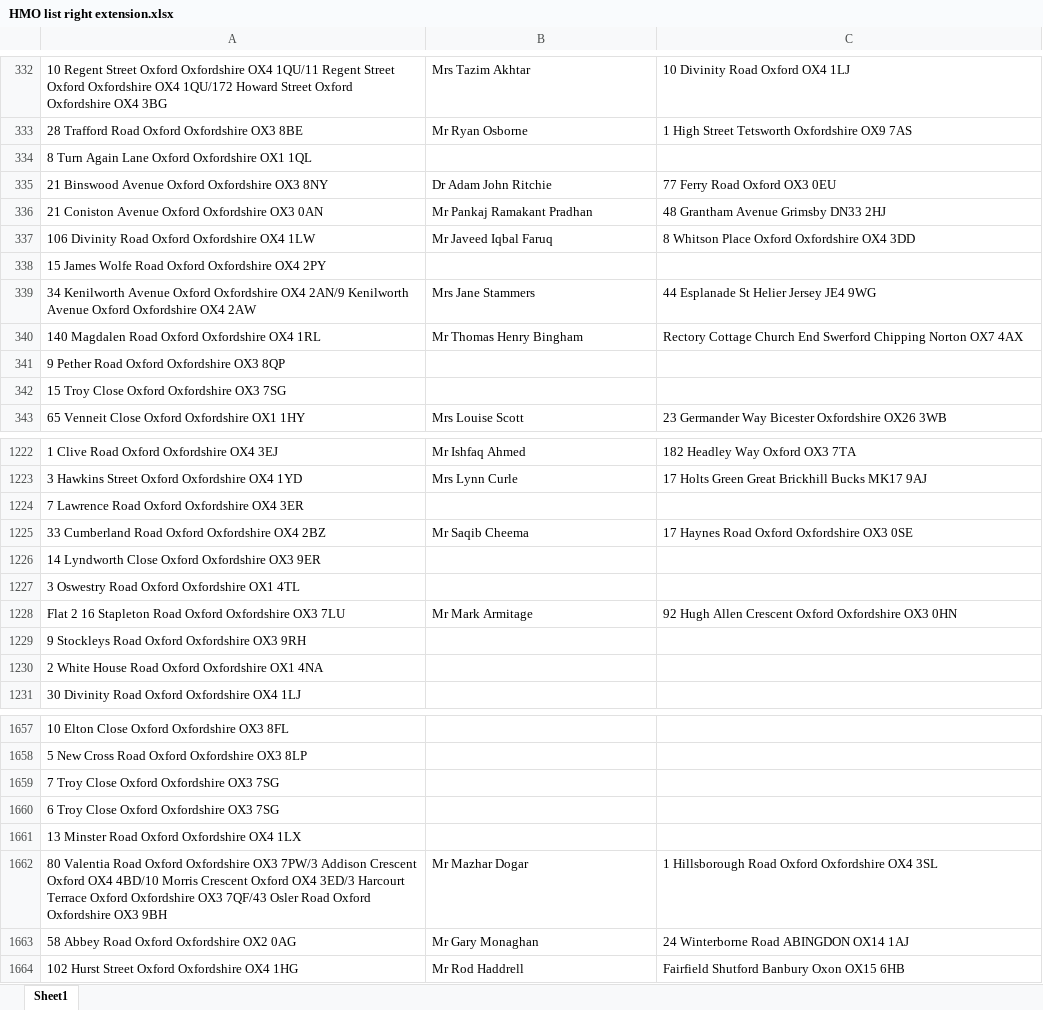
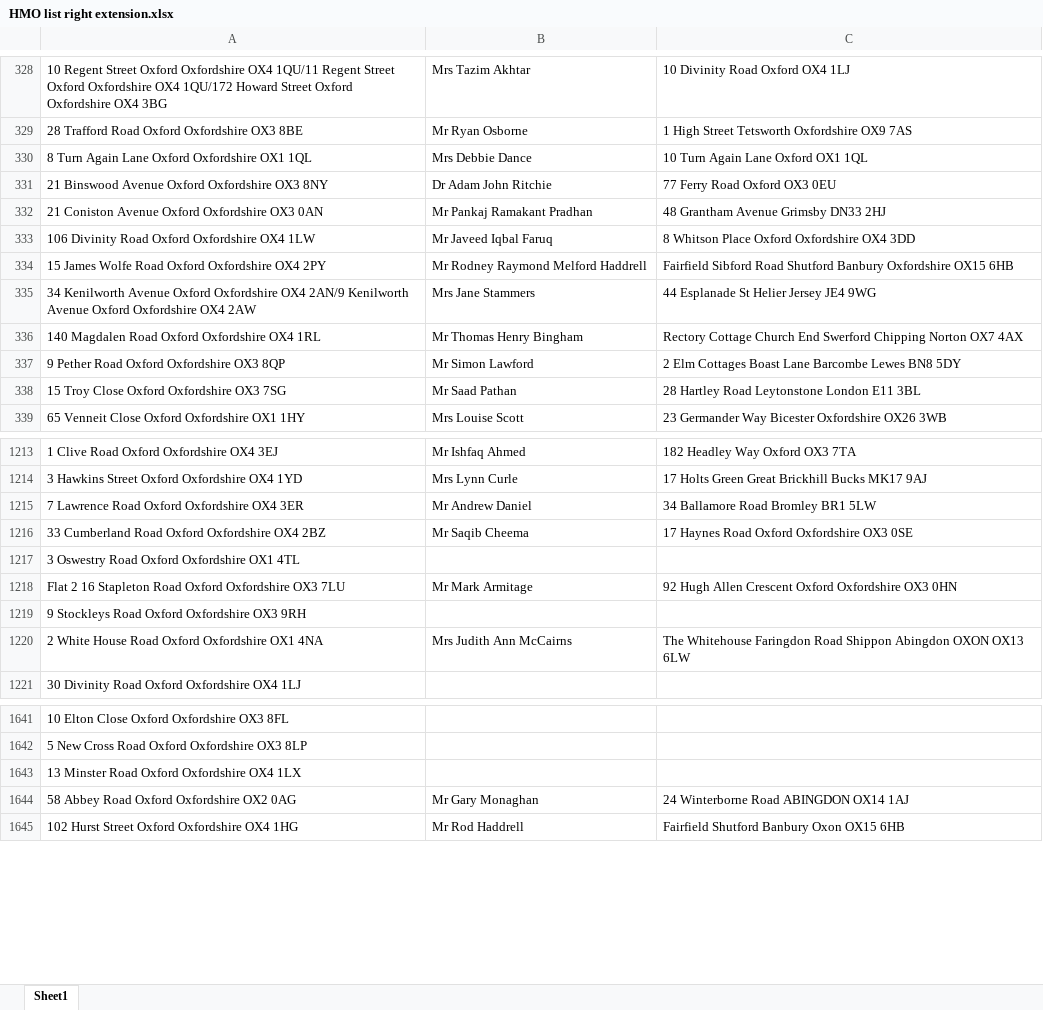
Before and after one commit to uach2016/complete-list, an Excel workbook: HMO list right extension.xlsx, sheet Sheet1, drawn as a sheet; only a part is shown, gaps mark what is left out; values as stored, in another font and other column widths than the file's, no borders; conditional formats and table styles not drawn; removed rows and columns are numbered as before the commit, all else as after; the diff covers the shown part only; the diff names each change by its address in the sheet, - before the commit and + after, or states it on an @@ line.

Commit message:
13day

```diff
--- a/HMO list right extension.xlsx (sheet Sheet1)
+++ b/HMO list right extension.xlsx (sheet Sheet1)
-B330: (empty)
+B330: Mrs Debbie Dance
-C330: (empty)
+C330: 10 Turn Again Lane Oxford OX1 1QL
-B334: (empty)
+B334: Mr Rodney Raymond Melford Haddrell
-C334: (empty)
+C334: Fairfield Sibford Road Shutford Banbury Oxfordshire OX15 6HB
-B337: (empty)
+B337: Mr Simon Lawford
-C337: (empty)
+C337: 2 Elm Cottages Boast Lane Barcombe Lewes BN8 5DY
-B338: (empty)
+B338: Mr Saad Pathan
-C338: (empty)
+C338: 28 Hartley Road Leytonstone London E11 3BL
-B1215: (empty)
+B1215: Mr Andrew Daniel
-C1215: (empty)
+C1215: 34 Ballamore Road Bromley BR1 5LW
-row 1226: 14 Lyndworth Close Oxford Oxfordshire OX3 9ER
-B1220: (empty)
+B1220: Mrs Judith Ann McCairns
-C1220: (empty)
+C1220: The Whitehouse Faringdon Road Shippon Abingdon OXON OX13 6LW
-row 1659: 7 Troy Close Oxford Oxfordshire OX3 7SG
-row 1660: 6 Troy Close Oxford Oxfordshire OX3 7SG
-row 1662: 80 Valentia Road Oxford Oxfordshire OX3 7PW/3 Addison Crescent Oxford OX4 4BD/10 Morris Crescent Oxford OX4 3ED/3 Harcourt Terrace Oxford Oxfordshire OX3 7QF/43 Osler Road Oxford Oxfordshire OX3 9BH | Mr Mazhar Dogar | 1 Hillsborough Road Oxford Oxfordshire OX4 3SL
```
Also changed, not shown: 1 added row, 18 removed rows and 50 edited cells elsewhere in this sheet.
